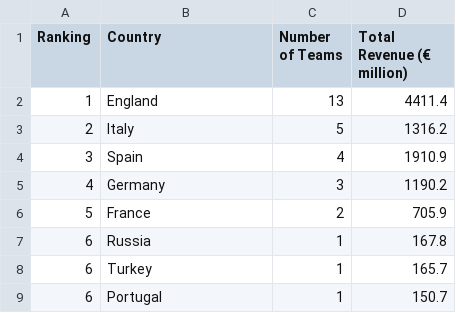
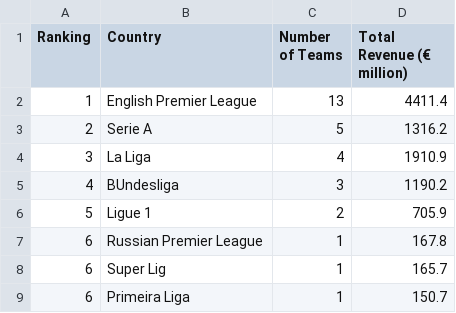
Before and after one commit to akhilbhat238/Player-Recommendation-System, a CSV file: Scraping Club Data/Consolidated Data/Deloitte_Money_League Consildation.csv, drawn as a sheet.

Commit message:
Consolidating data in a single DF and running the dendogram

```diff
--- a/Scraping Club Data/Consolidated Data/Deloitte_Money_League Consildation.csv
+++ b/Scraping Club Data/Consolidated Data/Deloitte_Money_League Consildation.csv
@@ -1,9 +1,9 @@
 Ranking,Country,Number of Teams,Total Revenue (€ million)
-1,England,13,4411.4
-2,Italy,5,1316.2
-3,Spain,4,1910.9
-4,Germany,3,1190.2
-5,France,2,705.9
-6,Russia,1,167.8
-6,Turkey,1,165.7
-6,Portugal,1,150.7
+1,English Premier League,13,4411.4
+2,Serie A,5,1316.2
+3,La Liga,4,1910.9
+4,BUndesliga,3,1190.2
+5,Ligue 1,2,705.9
+6,Russian Premier League,1,167.8
+6,Super Lig,1,165.7
+6,Primeira Liga,1,150.7
```
Also changed, not shown: 12 other files.
